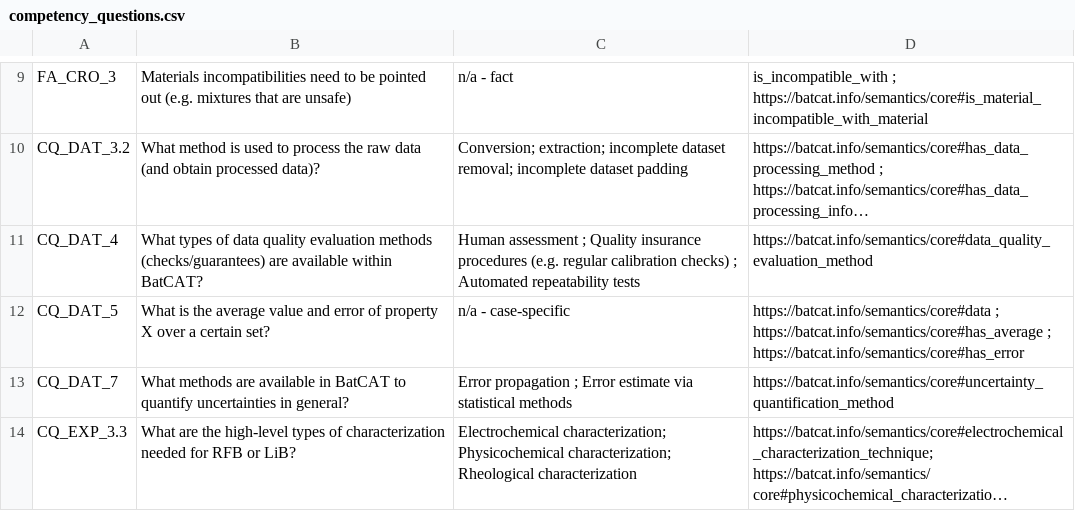
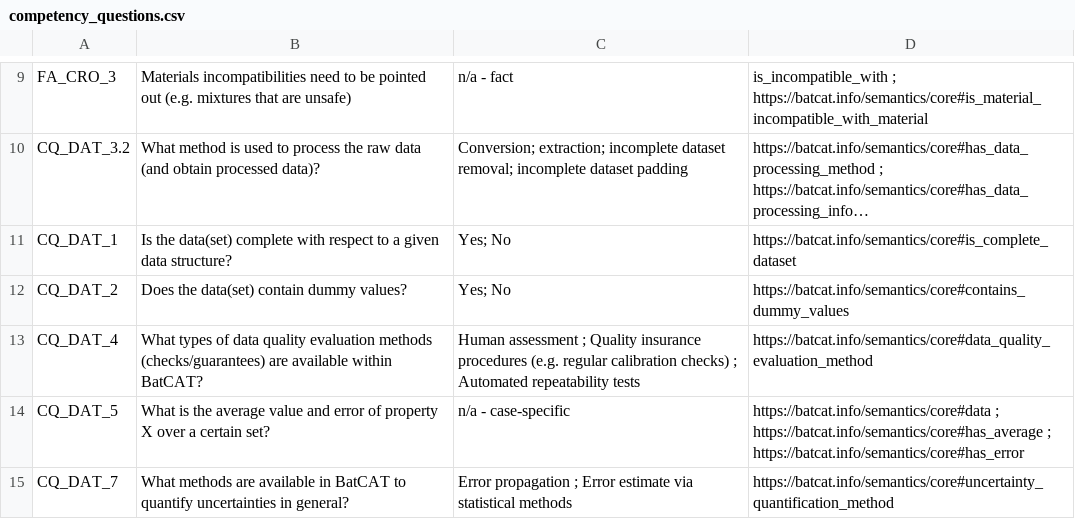
Before and after one commit to HE-BatCAT/lbco, a CSV file: doc/competency_questions.csv, drawn as a sheet; only a part is shown, gaps mark what is left out; the shorter side is filled out with more unchanged rows; long unchanged cells end in …; the diff names each change by its address in the sheet, - before the commit and + after, or states it on an @@ line.

```diff
--- a/doc/competency_questions.csv
+++ b/doc/competency_questions.csv
+row 11: CQ_DAT_1 | Is the data(set) complete with respect to a given data structure? | Yes; No | https://batcat.info/semantics/core#is_complete_dataset
+row 12: CQ_DAT_2 | Does the data(set) contain dummy values? | Yes; No | https://batcat.info/semantics/core#contains_dummy_values
```
Also changed, not shown: 1 other file.
